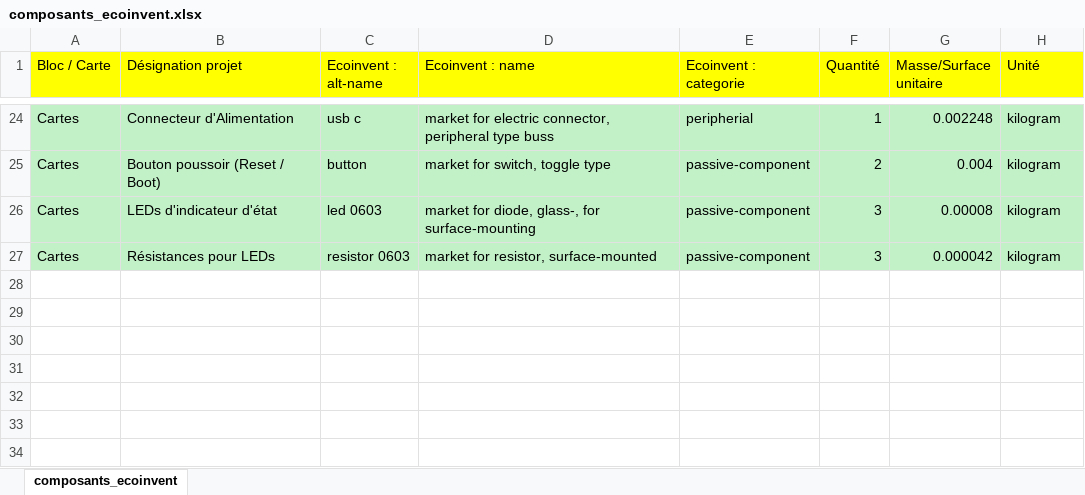
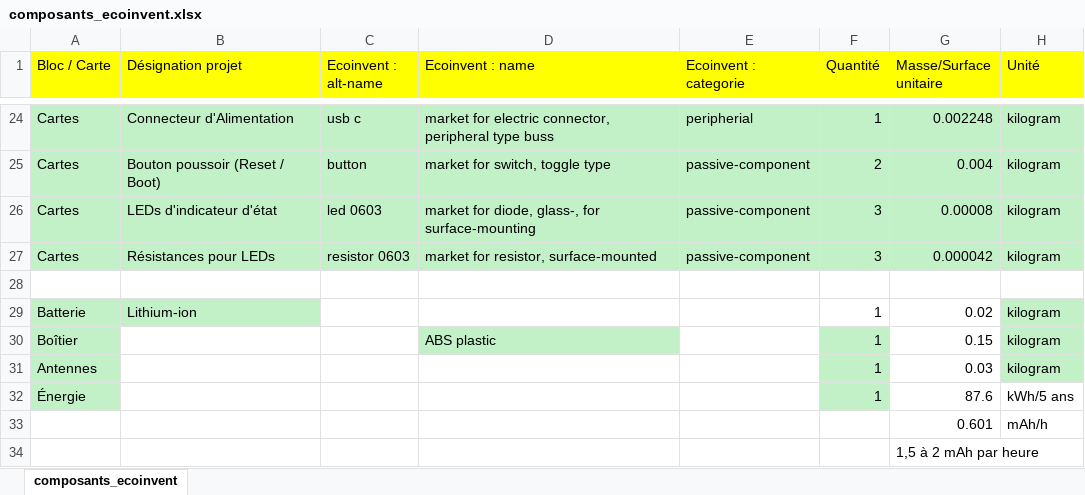
Before and after one commit to phelelep/ProjetElecLORA_GSM, an Excel workbook: eco_conception/composants_ecoinvent.xlsx, sheet composants_ecoinvent, drawn as a sheet; only a part is shown, gaps mark what is left out; values as stored, in another font and other column widths than the file's, no borders; the diff names each change by its address in the sheet, - before the commit and + after, or states it on an @@ line.

```diff
--- a/eco_conception/composants_ecoinvent.xlsx (sheet composants_ecoinvent)
+++ b/eco_conception/composants_ecoinvent.xlsx (sheet composants_ecoinvent)
+row 28: (empty)
+row 29: Batterie | Lithium-ion |  |  |  | 1 | 0.02 | kilogram
+row 30: Boîtier |  |  | ABS plastic |  | 1 | 0.15 | kilogram
+row 31: Antennes |  |  |  |  | 1 | 0.03 | kilogram
+row 32: Énergie |  |  |  |  | 1 | 87.6 | kWh/5 ans
+row 33:  |  |  |  |  |  | 0.601 | mAh/h
+row 34:  |  |  |  |  |  | 1,5 à 2 mAh par heure
```
Also changed, not shown: 2 other files.
